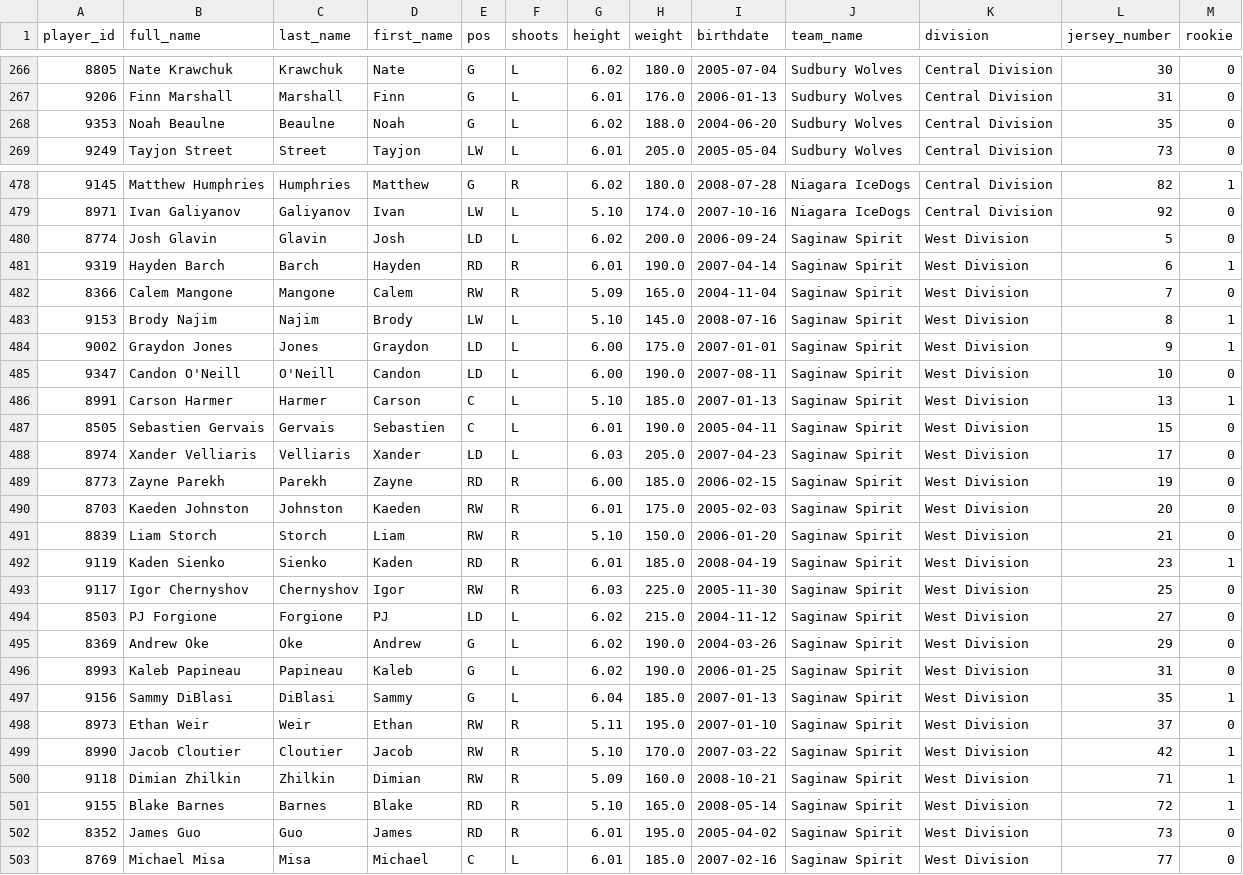
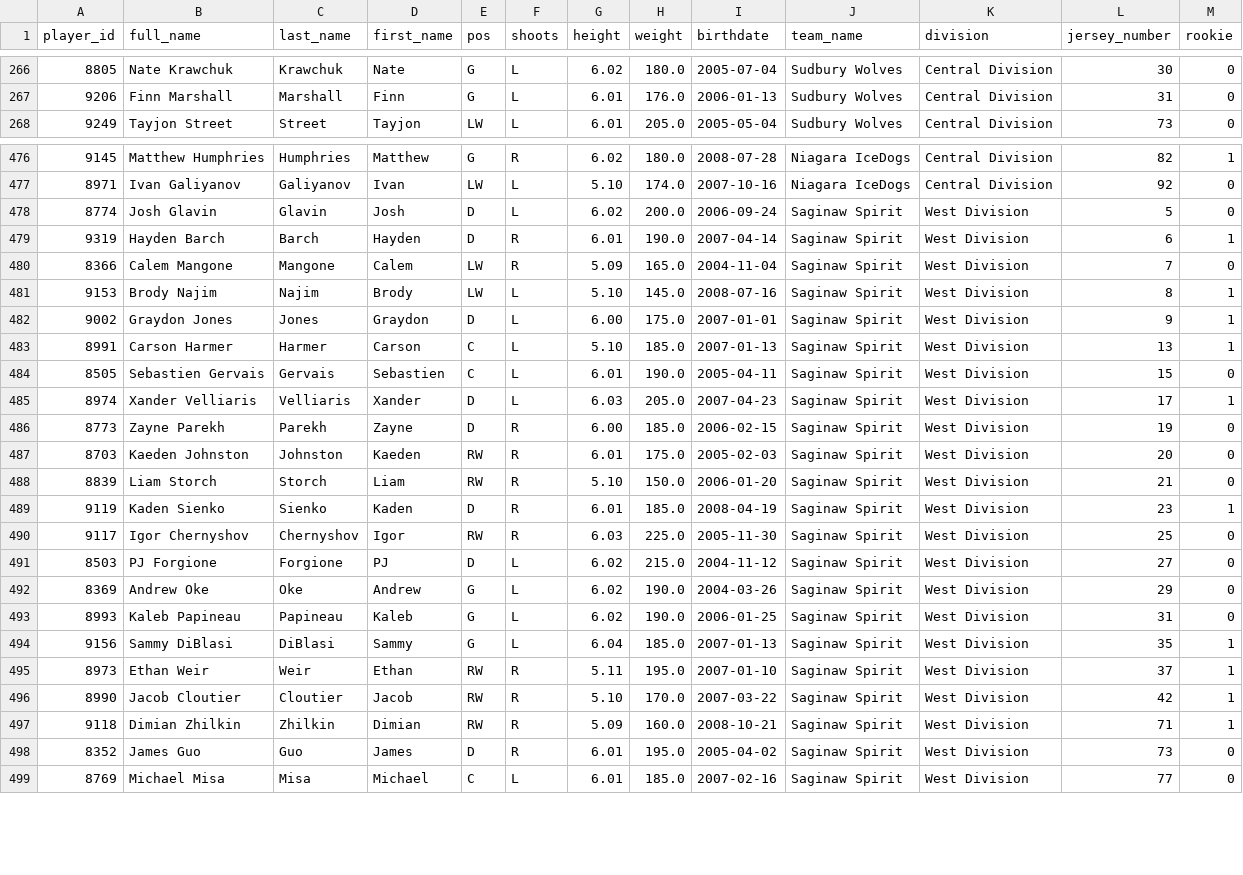
Before and after one commit to InsightDynamics/OHLStatHub, a CSV file: docs/OHL_ROSTERS/OHL_ROSTERS_2024_2025.csv, drawn as a sheet; only a part is shown, gaps mark what is left out; the diff covers the shown part only.

```diff
--- a/docs/OHL_ROSTERS/OHL_ROSTERS_2024_2025.csv
+++ b/docs/OHL_ROSTERS/OHL_ROSTERS_2024_2025.csv
@@ -267,3 +267,2 @@ player_id,full_name,last_name,first_name,pos,shoots,height,weight,birthdate,team
 9206,Finn Marshall,Marshall,Finn,G,L,6.01,176.0,2006-01-13,Sudbury Wolves,Central Division,31,0
-9353,Noah Beaulne,Beaulne,Noah,G,L,6.02,188.0,2004-06-20,Sudbury Wolves,Central Division,35,0
 9249,Tayjon Street,Street,Tayjon,LW,L,6.01,205.0,2005-05-04,Sudbury Wolves,Central Division,73,0
@@ -479,17 +477,16 @@ player_id,full_name,last_name,first_name,pos,shoots,height,weight,birthdate,team
 8971,Ivan Galiyanov,Galiyanov,Ivan,LW,L,5.10,174.0,2007-10-16,Niagara IceDogs,Central Division,92,0
-8774,Josh Glavin,Glavin,Josh,LD,L,6.02,200.0,2006-09-24,Saginaw Spirit,West Division,5,0
-9319,Hayden Barch,Barch,Hayden,RD,R,6.01,190.0,2007-04-14,Saginaw Spirit,West Division,6,1
-8366,Calem Mangone,Mangone,Calem,RW,R,5.09,165.0,2004-11-04,Saginaw Spirit,West Division,7,0
+8774,Josh Glavin,Glavin,Josh,D,L,6.02,200.0,2006-09-24,Saginaw Spirit,West Division,5,0
+9319,Hayden Barch,Barch,Hayden,D,R,6.01,190.0,2007-04-14,Saginaw Spirit,West Division,6,1
+8366,Calem Mangone,Mangone,Calem,LW,R,5.09,165.0,2004-11-04,Saginaw Spirit,West Division,7,0
 9153,Brody Najim,Najim,Brody,LW,L,5.10,145.0,2008-07-16,Saginaw Spirit,West Division,8,1
-9002,Graydon Jones,Jones,Graydon,LD,L,6.00,175.0,2007-01-01,Saginaw Spirit,West Division,9,1
-9347,Candon O'Neill,O'Neill,Candon,LD,L,6.00,190.0,2007-08-11,Saginaw Spirit,West Division,10,0
+9002,Graydon Jones,Jones,Graydon,D,L,6.00,175.0,2007-01-01,Saginaw Spirit,West Division,9,1
 8991,Carson Harmer,Harmer,Carson,C,L,5.10,185.0,2007-01-13,Saginaw Spirit,West Division,13,1
 8505,Sebastien Gervais,Gervais,Sebastien,C,L,6.01,190.0,2005-04-11,Saginaw Spirit,West Division,15,0
-8974,Xander Velliaris,Velliaris,Xander,LD,L,6.03,205.0,2007-04-23,Saginaw Spirit,West Division,17,0
-8773,Zayne Parekh,Parekh,Zayne,RD,R,6.00,185.0,2006-02-15,Saginaw Spirit,West Division,19,0
+8974,Xander Velliaris,Velliaris,Xander,D,L,6.03,205.0,2007-04-23,Saginaw Spirit,West Division,17,1
+8773,Zayne Parekh,Parekh,Zayne,D,R,6.00,185.0,2006-02-15,Saginaw Spirit,West Division,19,0
 8703,Kaeden Johnston,Johnston,Kaeden,RW,R,6.01,175.0,2005-02-03,Saginaw Spirit,West Division,20,0
 8839,Liam Storch,Storch,Liam,RW,R,5.10,150.0,2006-01-20,Saginaw Spirit,West Division,21,0
-9119,Kaden Sienko,Sienko,Kaden,RD,R,6.01,185.0,2008-04-19,Saginaw Spirit,West Division,23,1
+9119,Kaden Sienko,Sienko,Kaden,D,R,6.01,185.0,2008-04-19,Saginaw Spirit,West Division,23,1
 9117,Igor Chernyshov,Chernyshov,Igor,RW,R,6.03,225.0,2005-11-30,Saginaw Spirit,West Division,25,0
-8503,PJ Forgione,Forgione,PJ,LD,L,6.02,215.0,2004-11-12,Saginaw Spirit,West Division,27,0
+8503,PJ Forgione,Forgione,PJ,D,L,6.02,215.0,2004-11-12,Saginaw Spirit,West Division,27,0
 8369,Andrew Oke,Oke,Andrew,G,L,6.02,190.0,2004-03-26,Saginaw Spirit,West Division,29,0
@@ -497,7 +494,6 @@ player_id,full_name,last_name,first_name,pos,shoots,height,weight,birthdate,team
 9156,Sammy DiBlasi,DiBlasi,Sammy,G,L,6.04,185.0,2007-01-13,Saginaw Spirit,West Division,35,1
-8973,Ethan Weir,Weir,Ethan,RW,R,5.11,195.0,2007-01-10,Saginaw Spirit,West Division,37,0
+8973,Ethan Weir,Weir,Ethan,RW,R,5.11,195.0,2007-01-10,Saginaw Spirit,West Division,37,1
 8990,Jacob Cloutier,Cloutier,Jacob,RW,R,5.10,170.0,2007-03-22,Saginaw Spirit,West Division,42,1
 9118,Dimian Zhilkin,Zhilkin,Dimian,RW,R,5.09,160.0,2008-10-21,Saginaw Spirit,West Division,71,1
-9155,Blake Barnes,Barnes,Blake,RD,R,5.10,165.0,2008-05-14,Saginaw Spirit,West Division,72,1
-8352,James Guo,Guo,James,RD,R,6.01,195.0,2005-04-02,Saginaw Spirit,West Division,73,0
+8352,James Guo,Guo,James,D,R,6.01,195.0,2005-04-02,Saginaw Spirit,West Division,73,0
 8769,Michael Misa,Misa,Michael,C,L,6.01,185.0,2007-02-16,Saginaw Spirit,West Division,77,0
```
Also changed, not shown: 1 removed row and 1 edited cell elsewhere in this file, docs/OHL_ROSTERS/North_Bay_Battalion.csv, docs/OHL_ROSTERS/Saginaw_Spirit.csv, 6 other files.
